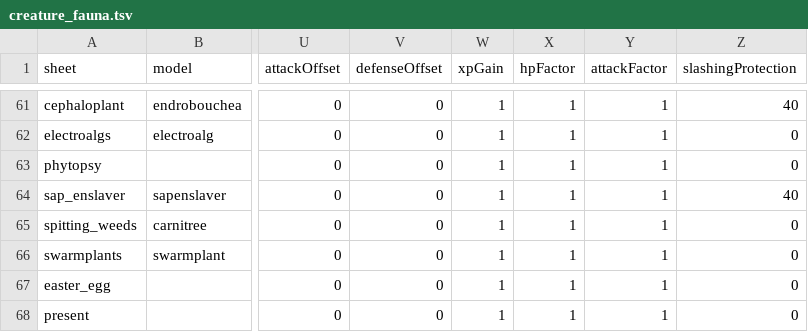
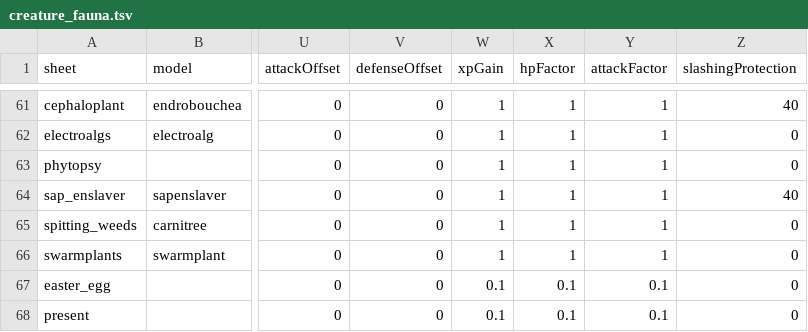
Before and after one commit to ryzom/ryzomcore_leveldesign, a TSV file: scripts/generate_r2_sheets/creature_fauna.tsv, drawn as a sheet; only a part is shown, gaps mark what is left out; the diff names each change by its address in the sheet, - before the commit and + after, or states it on an @@ line.

Commit message:
Lower stats on present boxes

```diff
--- a/scripts/generate_r2_sheets/creature_fauna.tsv
+++ b/scripts/generate_r2_sheets/creature_fauna.tsv
-W67:W68 (xpGain): 1
+W67:W68 (xpGain): 0.1
-X67:X68 (hpFactor): 1
+X67:X68 (hpFactor): 0.1
-Y67:Y68 (attackFactor): 1
+Y67:Y68 (attackFactor): 0.1
```
